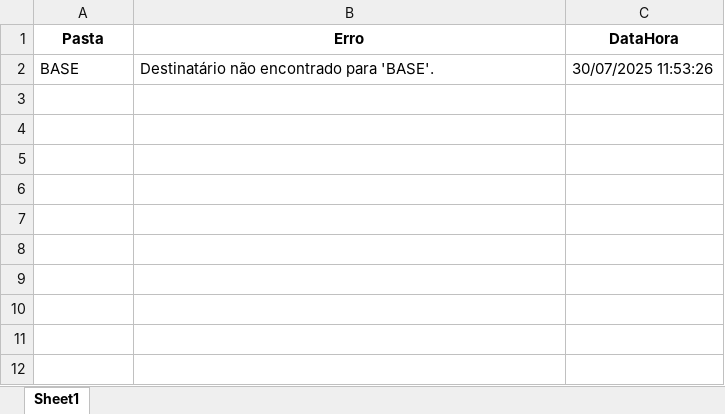
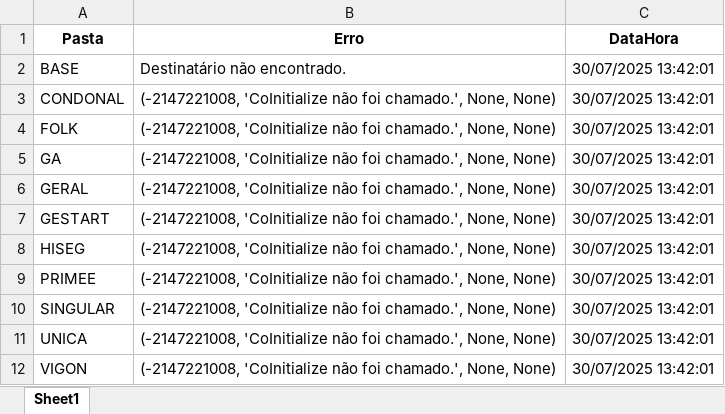
Before and after one commit to GS-Automacao/Envio-Planilha-Inadimplentes, an Excel workbook: log_erros.xlsx, sheet Sheet1, drawn as a sheet; values as stored, in another font and other column widths than the file's, no borders; the diff names each change by its address in the sheet, - before the commit and + after, or states it on an @@ line.

```diff
--- a/log_erros.xlsx (sheet Sheet1)
+++ b/log_erros.xlsx (sheet Sheet1)
-B2 (Erro): Destinatário não encontrado para 'BASE'.
+B2 (Erro): Destinatário não encontrado.
-C2 (DataHora): 30/07/2025 11:53:26
+C2 (DataHora): 30/07/2025 13:42:01
+row 3: CONDONAL | (-2147221008, 'CoInitialize não foi chamado.', None, None) | 30/07/2025 13:42:01
+row 4: FOLK | (-2147221008, 'CoInitialize não foi chamado.', None, None) | 30/07/2025 13:42:01
+row 5: GA | (-2147221008, 'CoInitialize não foi chamado.', None, None) | 30/07/2025 13:42:01
+row 6: GERAL | (-2147221008, 'CoInitialize não foi chamado.', None, None) | 30/07/2025 13:42:01
+row 7: GESTART | (-2147221008, 'CoInitialize não foi chamado.', None, None) | 30/07/2025 13:42:01
+row 8: HISEG | (-2147221008, 'CoInitialize não foi chamado.', None, None) | 30/07/2025 13:42:01
+row 9: PRIMEE | (-2147221008, 'CoInitialize não foi chamado.', None, None) | 30/07/2025 13:42:01
+row 10: SINGULAR | (-2147221008, 'CoInitialize não foi chamado.', None, None) | 30/07/2025 13:42:01
+row 11: UNICA | (-2147221008, 'CoInitialize não foi chamado.', None, None) | 30/07/2025 13:42:01
+row 12: VIGON | (-2147221008, 'CoInitialize não foi chamado.', None, None) | 30/07/2025 13:42:01
```
Also changed, not shown: 2 other files.
